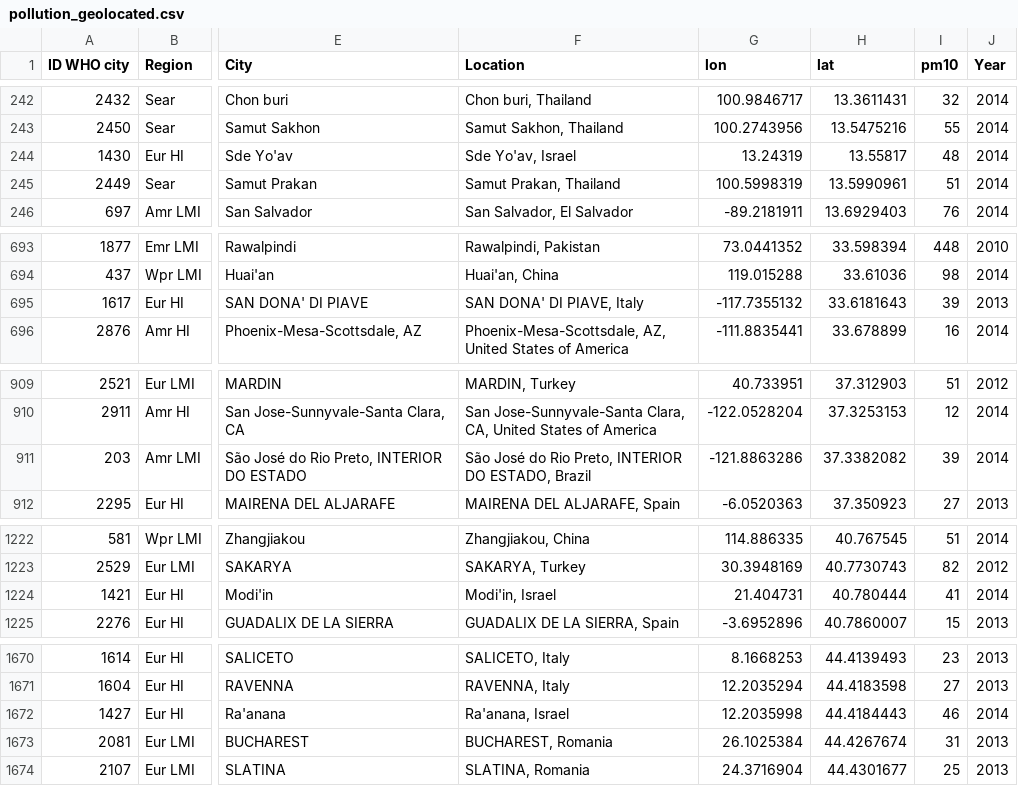
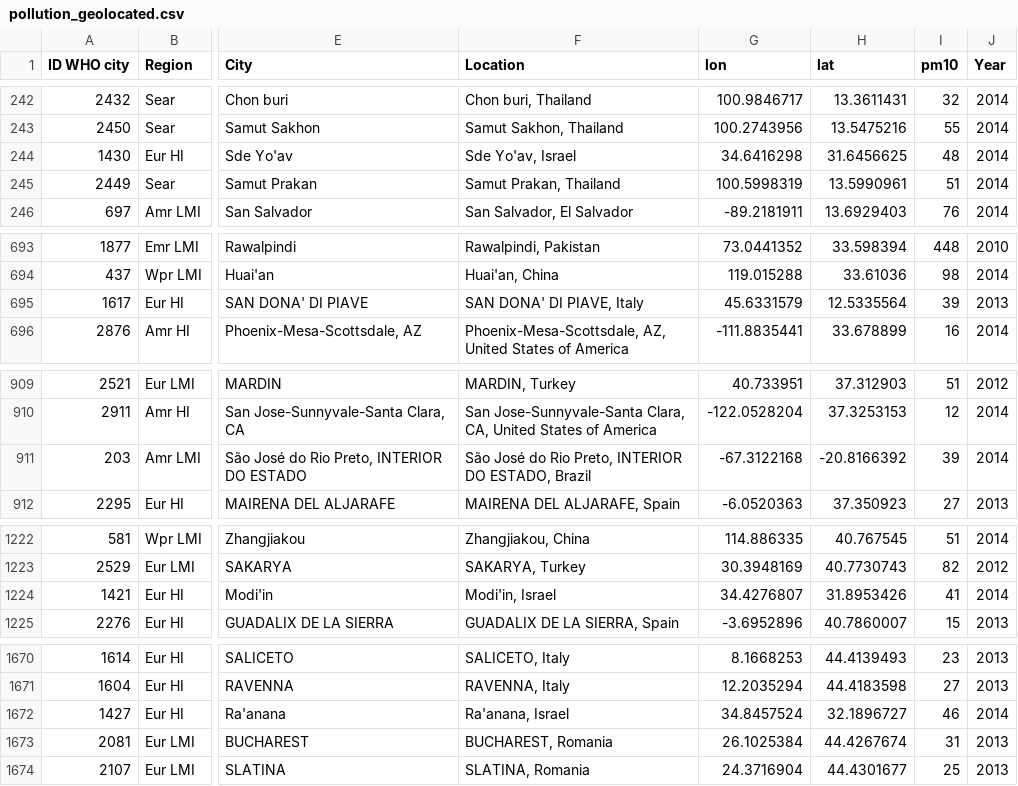
Before and after one commit to guardian/interactive-pollution-worldwide, a CSV file: src/assets/data/pollution_geolocated.csv, drawn as a sheet; only a part is shown, gaps mark what is left out; the diff names each change by its address in the sheet, - before the commit and + after, or states it on an @@ line.

```diff
--- a/src/assets/data/pollution_geolocated.csv
+++ b/src/assets/data/pollution_geolocated.csv
-G244 (lon): 13.24319
+G244 (lon): 34.6416298
-H244 (lat): 13.55817
+H244 (lat): 31.6456625
-G695 (lon): -117.7355132
+G695 (lon): 45.6331579
-H695 (lat): 33.6181643
+H695 (lat): 12.5335564
-G911 (lon): -121.8863286
+G911 (lon): -67.3122168
-H911 (lat): 37.3382082
+H911 (lat): -20.8166392
-G1224 (lon): 21.404731
+G1224 (lon): 34.4276807
-H1224 (lat): 40.780444
+H1224 (lat): 31.8953426
-G1672 (lon): 12.2035998
+G1672 (lon): 34.8457524
-H1672 (lat): 44.4184443
+H1672 (lat): 32.1896727
```
Also changed, not shown: 28 other files.
